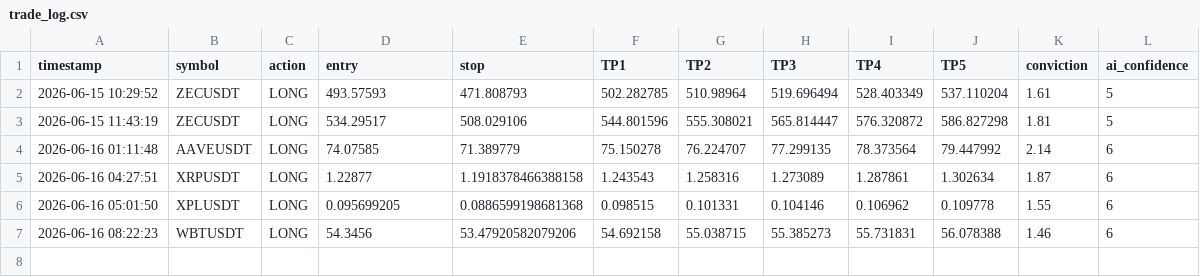
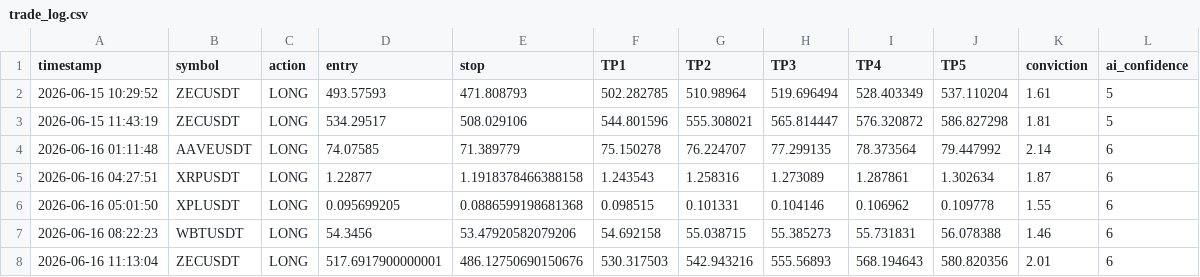
Before and after one commit to mrakbar8175-blip/Crypto-signal-bot, a CSV file: trade_log.csv, drawn as a sheet; the diff names each change by its address in the sheet, - before the commit and + after, or states it on an @@ line.

```diff
--- a/trade_log.csv
+++ b/trade_log.csv
+row 8: 2026-06-16 11:13:04 | ZECUSDT | LONG | 517.6917900000001 | 486.12750690150676 | 530.317503 | 542.943216 | 555.56893 | 568.194643 | 580.820356 | 2.01 | 6
```
Also changed, not shown: open_trades.csv, trade_results.csv, 1 other file.
